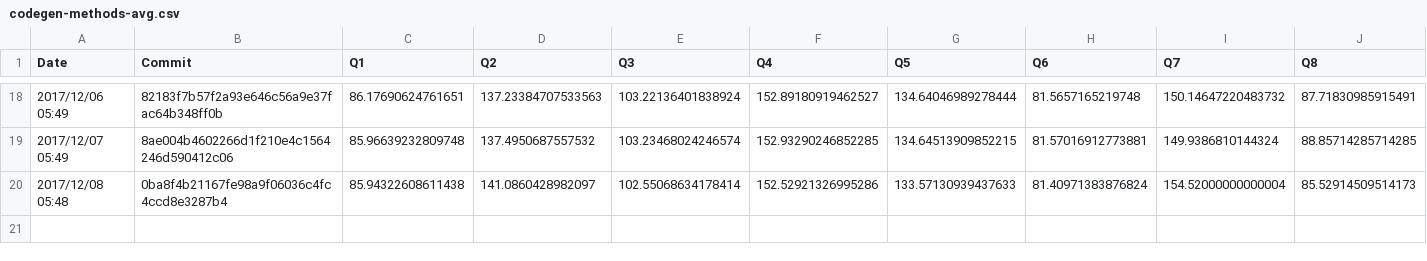
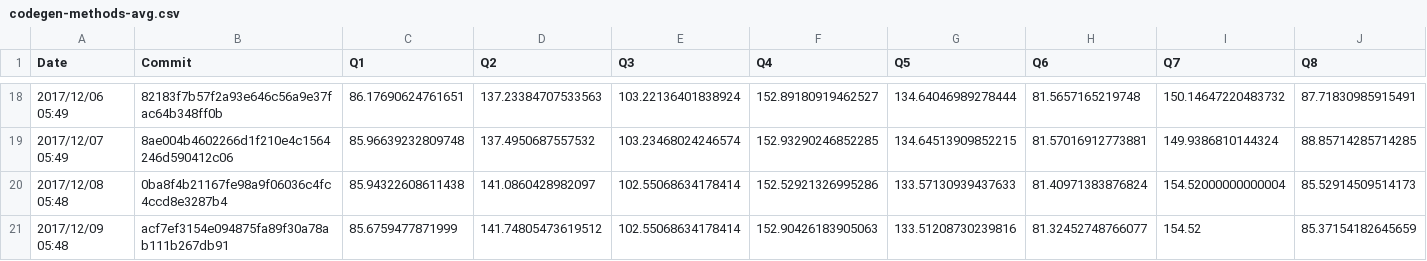
Before and after one commit to maropu/spark-tpcds-datagen, a CSV file: reports/metrics/codegen-methods-avg.csv, drawn as a sheet; only a part is shown, gaps mark what is left out; rows hold the shown columns only; the diff names each change by its address in the sheet, - before the commit and + after, or states it on an @@ line.

Commit message:
[AUTOMATICALLY GENERATED] Update TPCDS reports in 2017/12/09 05:48

```diff
--- a/reports/metrics/codegen-methods-avg.csv
+++ b/reports/metrics/codegen-methods-avg.csv
+row 21: 2017/12/09 05:48 | acf7ef3154e094875fa89f30a78ab111b267db91 | 85.6759477871999 | 141.74805473619512 | 102.55068634178414 | 152.90426183905063 | 133.51208730239816 | 81.32452748766077 | 154.52 | 85.37154182645659
```
Also changed, not shown: reports/metrics/codegen-classes-avg.csv, reports/metrics/codegen-classes-max.csv, 3 other files.
